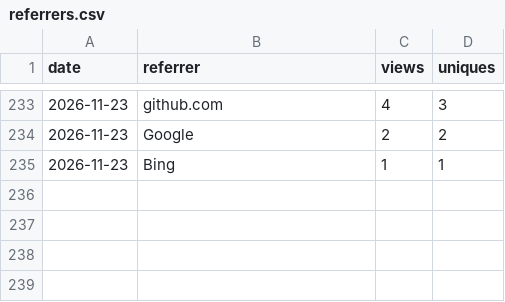
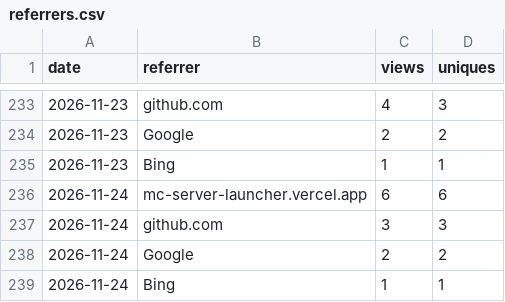
Before and after one commit to JuanP-G/MC-ServerLauncher, a CSV file: referrers.csv, drawn as a sheet; only a part is shown, gaps mark what is left out; the diff names each change by its address in the sheet, - before the commit and + after, or states it on an @@ line.

```diff
--- a/referrers.csv
+++ b/referrers.csv
+row 236: 2026-11-24 | mc-server-launcher.vercel.app | 6 | 6
+row 237: 2026-11-24 | github.com | 3 | 3
+row 238: 2026-11-24 | Google | 2 | 2
+row 239: 2026-11-24 | Bing | 1 | 1
```
Also changed, not shown: paths.csv, repo.csv, 6 other files.
